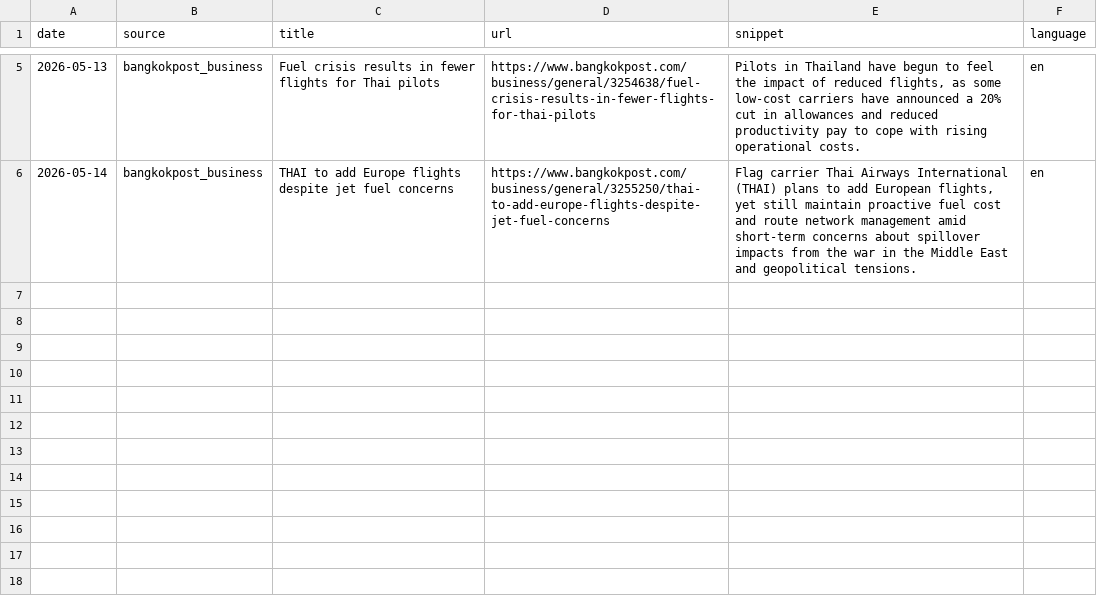
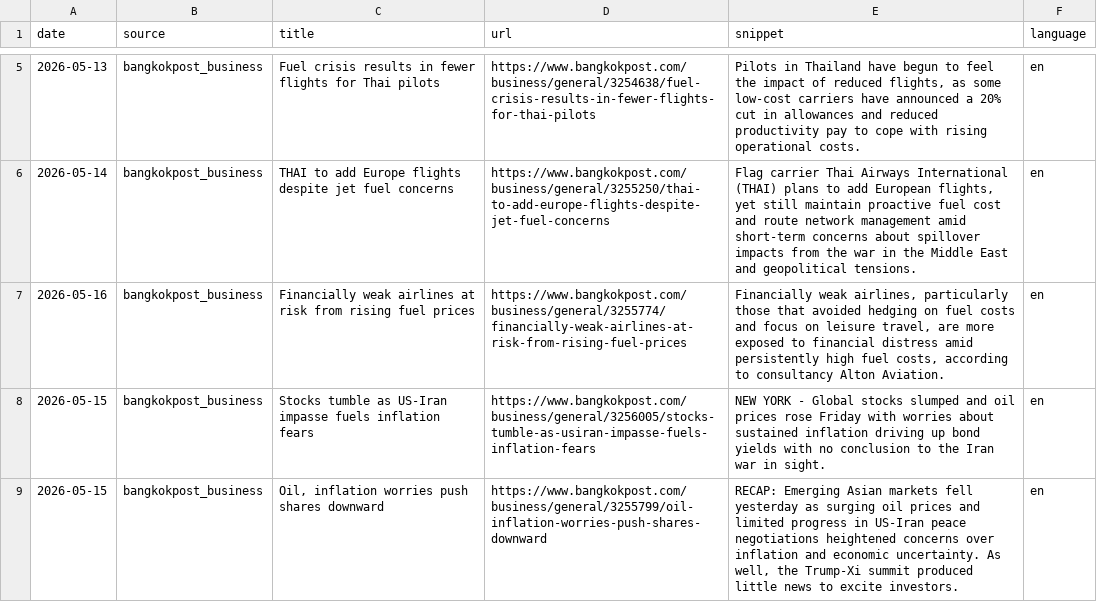
Before and after one commit to QuadrupleBeansStars/MADT-7204-seafood-price-agent, a CSV file: data/raw/oil_news.csv, drawn as a sheet; only a part is shown, gaps mark what is left out.

```diff
--- a/data/raw/oil_news.csv
+++ b/data/raw/oil_news.csv
@@ -6 +6,4 @@ date,source,title,url,snippet,language
 2026-05-14,bangkokpost_business,THAI to add Europe flights despite jet fuel concerns,https://www.bangkokpost.com/business/general/3255250/thai-to-add-europe-flights-despite-jet-fuel-concerns,"Flag carrier Thai Airways International (THAI) plans to add European flights, yet still maintain proactive fuel cost and route network management amid short-term concerns about spillover impacts from the war in the Middle East and geopolitical tensions.",en
+2026-05-16,bangkokpost_business,Financially weak airlines at risk from rising fuel prices,https://www.bangkokpost.com/business/general/3255774/financially-weak-airlines-at-risk-from-rising-fuel-prices,"Financially weak airlines, particularly those that avoided hedging on fuel costs and focus on leisure travel, are more exposed to financial distress amid persistently high fuel costs, according to consultancy Alton Aviation.",en
+2026-05-15,bangkokpost_business,Stocks tumble as US-Iran impasse fuels inflation fears,https://www.bangkokpost.com/business/general/3256005/stocks-tumble-as-usiran-impasse-fuels-inflation-fears,NEW YORK - Global stocks slumped and oil prices rose Friday with worries about sustained inflation driving up bond yields with no conclusion to the Iran war in sight.,en
+2026-05-15,bangkokpost_business,"Oil, inflation worries push shares downward",https://www.bangkokpost.com/business/general/3255799/oil-inflation-worries-push-shares-downward,"RECAP: Emerging Asian markets fell yesterday as surging oil prices and limited progress in US-Iran peace negotiations heightened concerns over inflation and economic uncertainty. As well, the Trump-Xi summit produced little news to excite investors.",en
```
Also changed, not shown: data/raw/oil_prices.csv, 3 other files.
